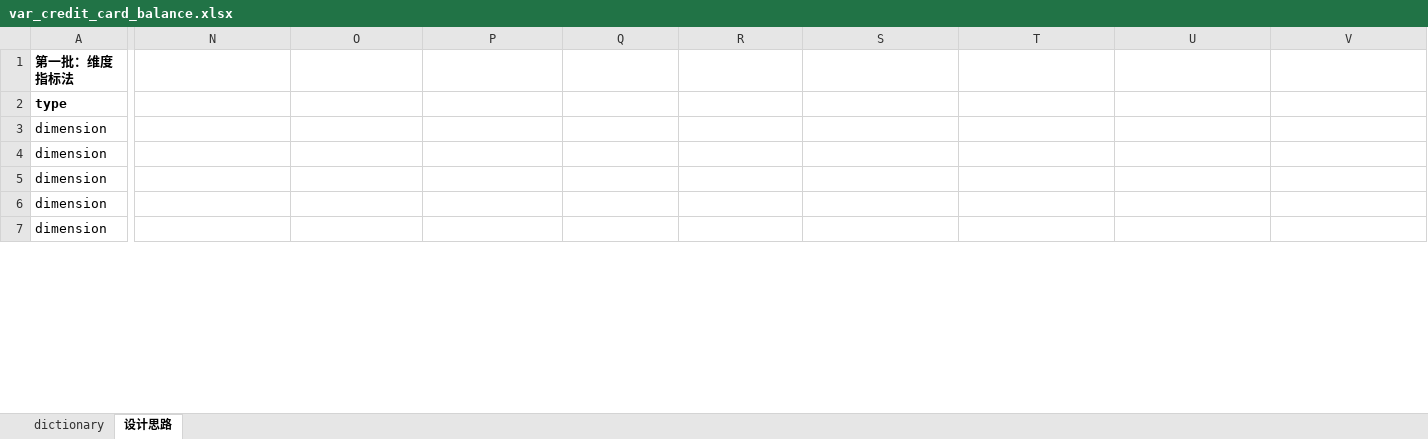
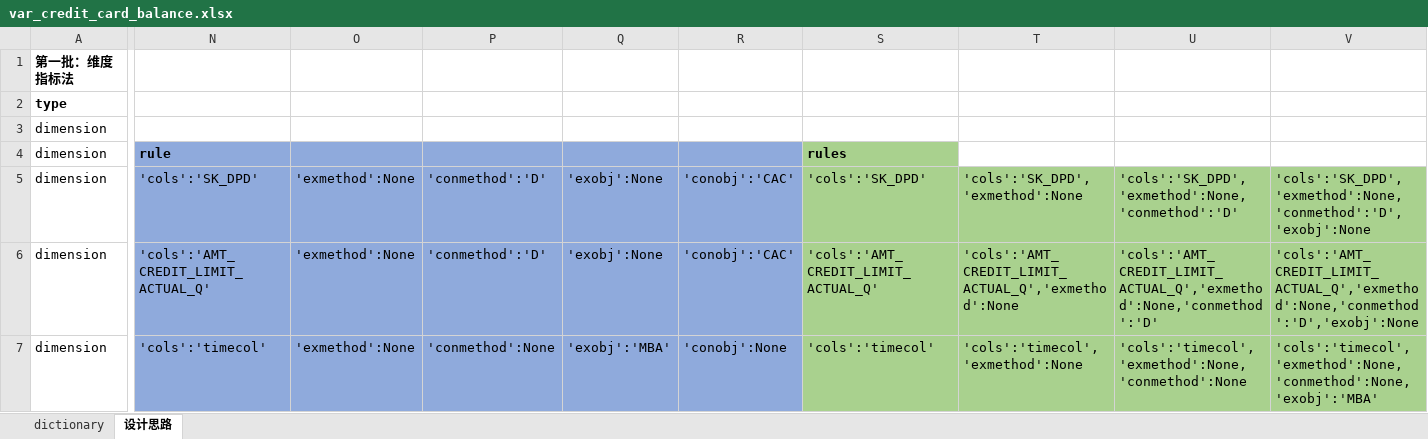
Before and after one commit to FoolPioneers/kaggle, an Excel workbook: homecredit/vardesign/var_credit_card_balance.xlsx, sheet 设计思路, drawn as a sheet; only a part is shown, gaps mark what is left out; values as stored, in another font and other column widths than the file's, no borders; the diff covers the shown part only; the diff names each change by its address in the sheet, - before the commit and + after, or states it on an @@ line.

```diff
--- a/homecredit/vardesign/var_credit_card_balance.xlsx (sheet 设计思路)
+++ b/homecredit/vardesign/var_credit_card_balance.xlsx (sheet 设计思路)
-N4: (empty)
+N4: rule
-N4:R7 fill: none
+N4:R7 fill: #8FAADC
-S4: (empty)
+S4: rules
-S4 fill: none
+S4 fill: #A9D18E
-N5: (empty)
+N5: 'cols':'SK_DPD'
-O5:O7: (empty)
+O5:O7: 'exmethod':None
-P5:P6: (empty)
+P5:P6: 'conmethod':'D'
-Q5:Q6: (empty)
+Q5:Q6: 'exobj':None
-R5:R6: (empty)
+R5:R6: 'conobj':'CAC'
-S5: (empty)
+S5: 'cols':'SK_DPD'
-S5:V7 fill: none
+S5:V7 fill: #A9D18E
-T5: (empty)
+T5: 'cols':'SK_DPD','exmethod':None
-U5: (empty)
+U5: 'cols':'SK_DPD','exmethod':None,'conmethod':'D'
-V5: (empty)
+V5: 'cols':'SK_DPD','exmethod':None,'conmethod':'D','exobj':None
-N6: (empty)
+N6: 'cols':'AMT_CREDIT_LIMIT_ACTUAL_Q'
-S6: (empty)
+S6: 'cols':'AMT_CREDIT_LIMIT_ACTUAL_Q'
-T6: (empty)
+T6: 'cols':'AMT_CREDIT_LIMIT_ACTUAL_Q','exmethod':None
-U6: (empty)
+U6: 'cols':'AMT_CREDIT_LIMIT_ACTUAL_Q','exmethod':None,'conmethod':'D'
-V6: (empty)
+V6: 'cols':'AMT_CREDIT_LIMIT_ACTUAL_Q','exmethod':None,'conmethod':'D','exobj':None
-N7: (empty)
+N7: 'cols':'timecol'
-P7: (empty)
+P7: 'conmethod':None
-Q7: (empty)
+Q7: 'exobj':'MBA'
-R7: (empty)
+R7: 'conobj':None
-S7: (empty)
+S7: 'cols':'timecol'
-T7: (empty)
+T7: 'cols':'timecol','exmethod':None
-U7: (empty)
+U7: 'cols':'timecol','exmethod':None,'conmethod':None
-V7: (empty)
+V7: 'cols':'timecol','exmethod':None,'conmethod':None,'exobj':'MBA'
```
Also changed, not shown: 14 edited cells and cell formats elsewhere in this sheet, 4 other files.
